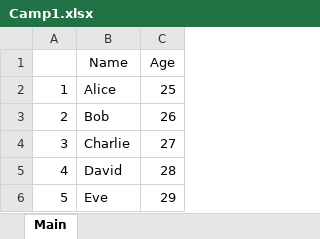
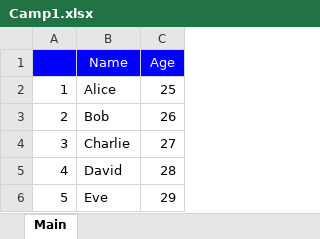
Before and after one commit to ViVaKR/Python, an Excel workbook: ExcelPython/Camp1.xlsx, sheet Main, drawn as a sheet; values as stored, in another font and other column widths than the file's, no borders; the diff names each change by its address in the sheet, - before the commit and + after, or states it on an @@ line.

```diff
--- a/ExcelPython/Camp1.xlsx (sheet Main)
+++ b/ExcelPython/Camp1.xlsx (sheet Main)
-A1:C1 fill: none
+A1:C1 fill: #0000FF
-B1:C1 text colour: black
+B1:C1 text colour: #FFFFFF
```
Also changed, not shown: 12 other files.
